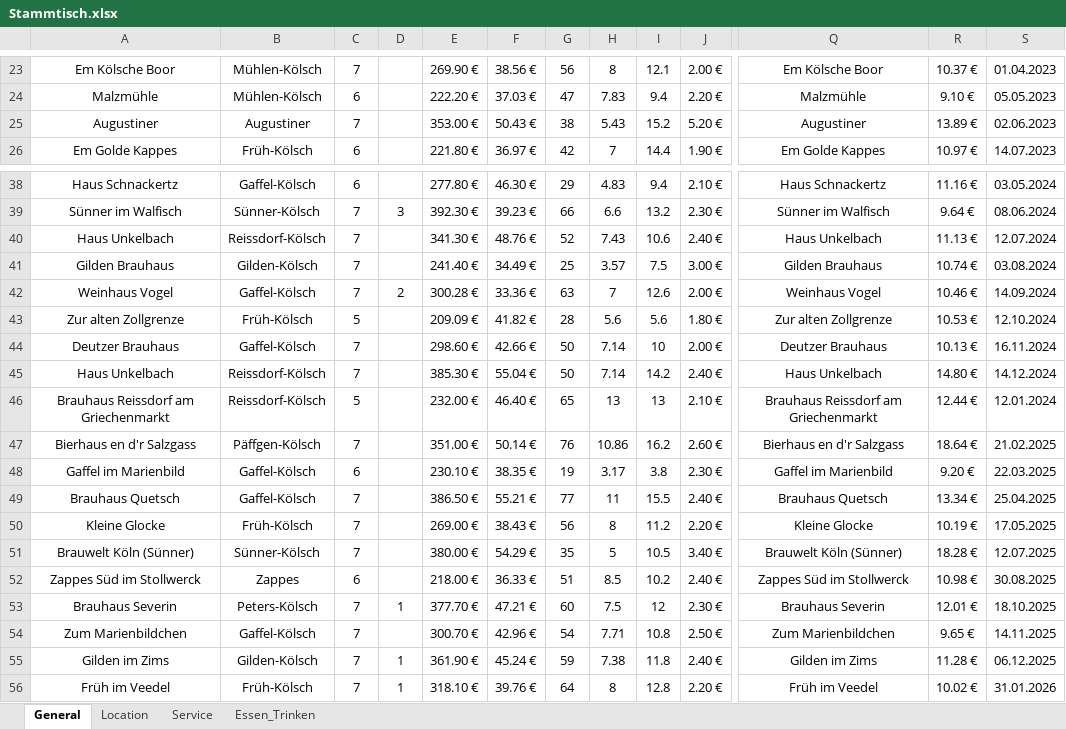
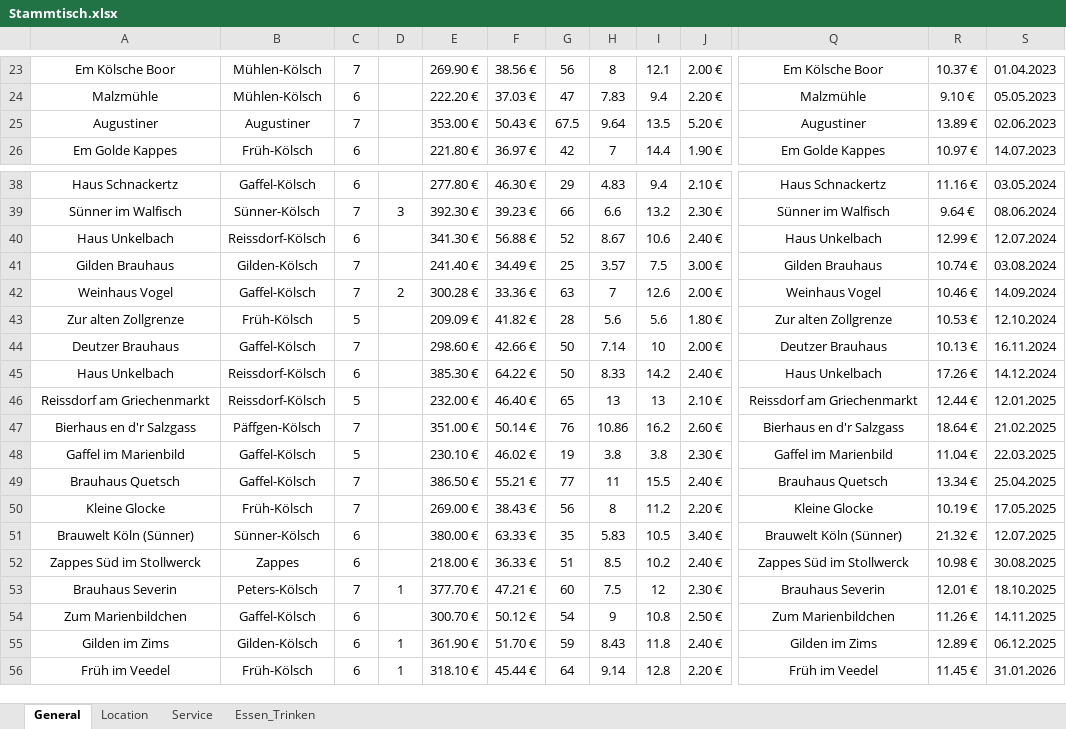
Before and after one commit to JoWohlen/stammtisch, an Excel workbook: data/Stammtisch.xlsx, sheet General, drawn as a sheet; only a part is shown, gaps mark what is left out; values as stored, in another font and other column widths than the file's, no borders; charts and pictures and conditional formats and table styles not drawn; the diff covers the shown part only; the diff names each change by its address in the sheet, - before the commit and + after, or states it on an @@ line.

```diff
--- a/data/Stammtisch.xlsx (sheet General)
+++ b/data/Stammtisch.xlsx (sheet General)
-G25: 38
+G25: 67.5
-H25: 5.43
+H25: 9.64
-I25: 15.2
+I25: 13.5
-C40: 7
+C40: 6
-F40: 48.76 €
+F40: 56.88 €
-H40: 7.43
+H40: 8.67
-R40: 11.13 €
+R40: 12.99 €
-C45: 7
+C45: 6
-F45: 55.04 €
+F45: 64.22 €
-H45: 7.14
+H45: 8.33
-R45: 14.80 €
+R45: 17.26 €
-A46: Brauhaus Reissdorf am Griechenmarkt
+A46: Reissdorf am Griechenmarkt
-Q46: Brauhaus Reissdorf am Griechenmarkt
+Q46: Reissdorf am Griechenmarkt
-S46: 12.01.2024
+S46: 12.01.2025
-C48: 6
+C48: 5
-F48: 38.35 €
+F48: 46.02 €
-H48: 3.17
+H48: 3.8
-R48: 9.20 €
+R48: 11.04 €
-C51: 7
+C51: 6
-F51: 54.29 €
+F51: 63.33 €
-H51: 5
+H51: 5.83
-R51: 18.28 €
+R51: 21.32 €
-C54:C56: 7
+C54:C56: 6
-F54: 42.96 €
+F54: 50.12 €
-H54: 7.71
+H54: 9
-R54: 9.65 €
+R54: 11.26 €
-F55: 45.24 €
+F55: 51.70 €
-H55: 7.38
+H55: 8.43
-R55: 11.28 €
+R55: 12.89 €
-F56: 39.76 €
+F56: 45.44 €
-H56: 8
+H56: 9.14
-R56: 10.02 €
+R56: 11.45 €
```
Also changed, not shown: 19 edited cells elsewhere in this sheet, sheet Essen_Trinken, sheet Location, sheet Service, formulas that keep their value, charts or pictures, 13 other files.
